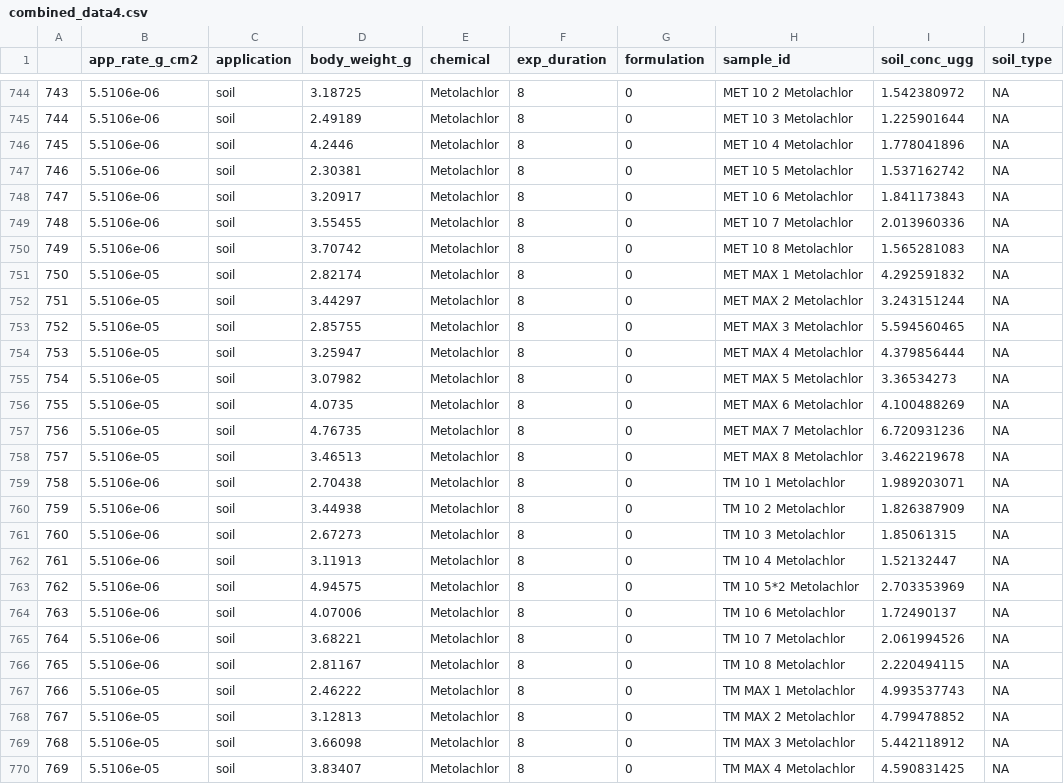
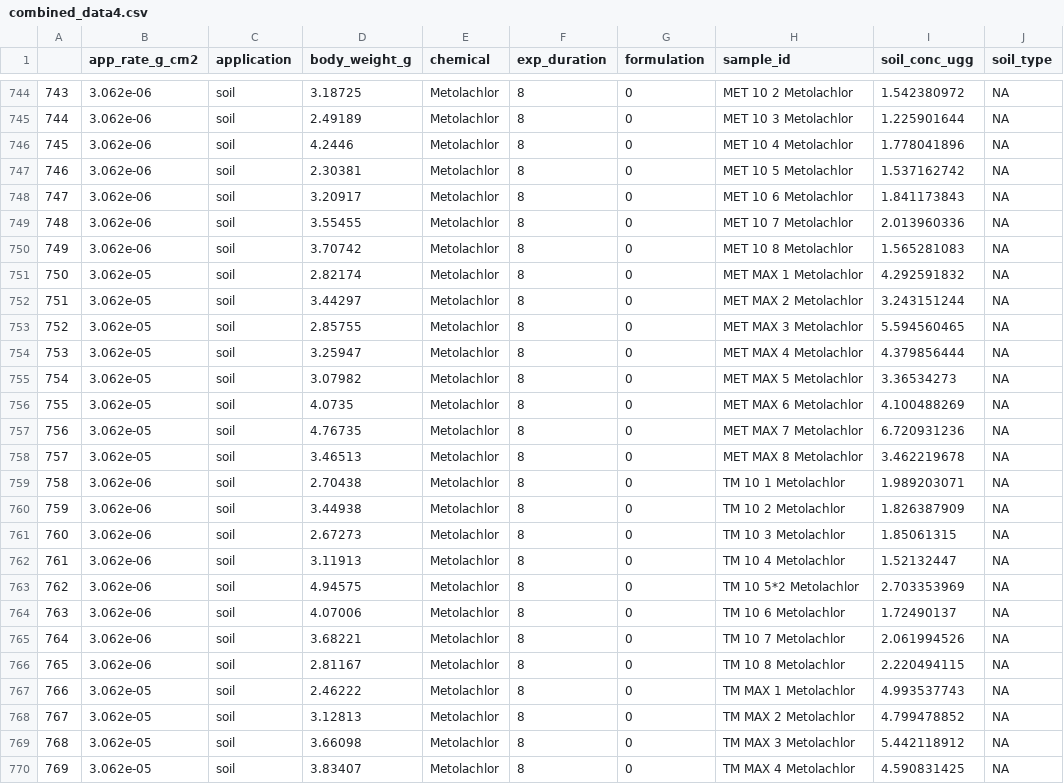
Before and after one commit to amphibian-exeff/purucker_dermalcollation, a CSV file: data_out/combined_data4.csv, drawn as a sheet; only a part is shown, gaps mark what is left out; the diff covers the shown part only; the diff names each change by its address in the sheet, - before the commit and + after, or states it on an @@ line.

```diff
--- a/data_out/combined_data4.csv
+++ b/data_out/combined_data4.csv
-B744:B750 (app_rate_g_cm2): 5.5106e-06
+B744:B750 (app_rate_g_cm2): 3.062e-06
-B751:B758 (app_rate_g_cm2): 5.5106e-05
+B751:B758 (app_rate_g_cm2): 3.062e-05
-B759:B766 (app_rate_g_cm2): 5.5106e-06
+B759:B766 (app_rate_g_cm2): 3.062e-06
-B767:B770 (app_rate_g_cm2): 5.5106e-05
+B767:B770 (app_rate_g_cm2): 3.062e-05
```
Also changed, not shown: 165 edited cells elsewhere in this file, data_out/amphib_dermal_collated.csv, data_out/combined_data5.csv, 7 other files.
